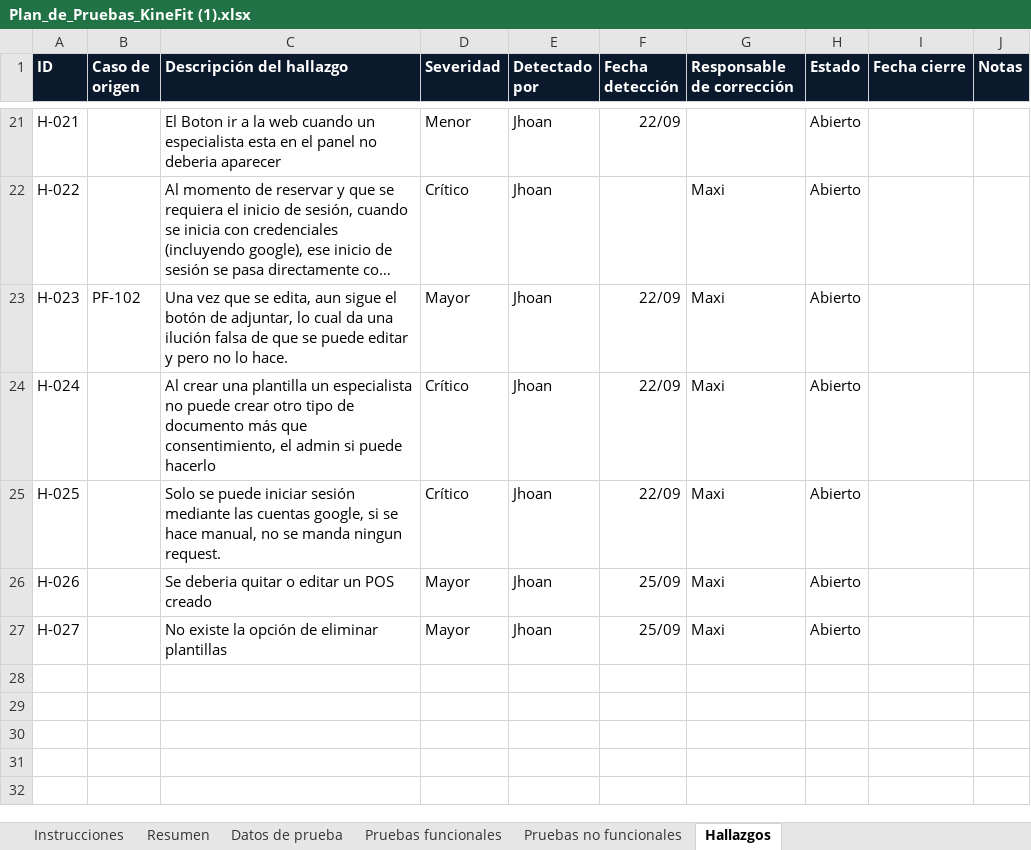
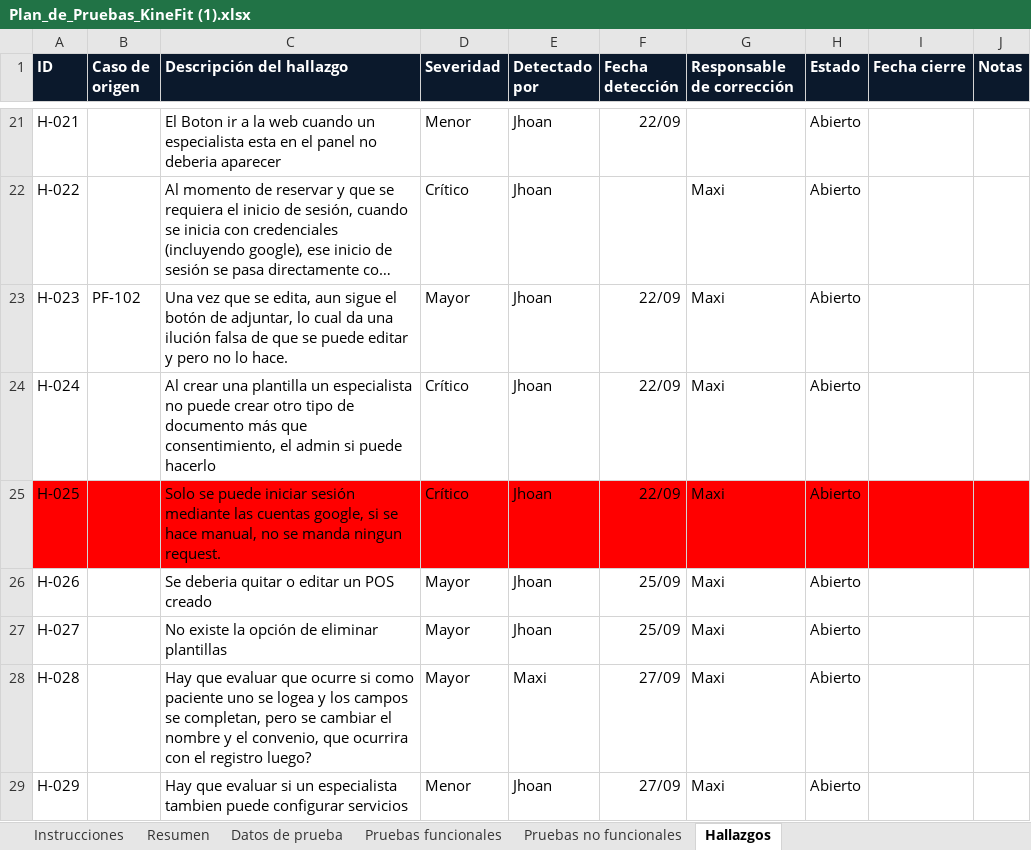
Before and after one commit to Jhoanck7/kinefit-frontend, an Excel workbook: docs/Plan_de_Pruebas_KineFit (1).xlsx, sheet Hallazgos, drawn as a sheet; only a part is shown, gaps mark what is left out; long unchanged cells end in …; values as stored, in another font and other column widths than the file's, no borders; charts and pictures not drawn; the diff names each change by its address in the sheet, - before the commit and + after, or states it on an @@ line.

```diff
--- a/docs/Plan_de_Pruebas_KineFit (1).xlsx (sheet Hallazgos)
+++ b/docs/Plan_de_Pruebas_KineFit (1).xlsx (sheet Hallazgos)
-A25:J25 fill: none
+A25:J25 fill: #FF0000
+row 28: H-028 |  | Hay que evaluar que ocurre si como paciente uno se logea y los campos se completan, pero se cambiar el nombre y el convenio, que ocurrira con el registro luego? | Mayor | Maxi | 27/09 | Maxi | Abierto
+row 29: H-029 |  | Hay que evaluar si un especialista tambien puede configurar servicios | Menor | Jhoan | 27/09 | Maxi | Abierto
```
Also changed, not shown: sheet Pruebas funcionales, sheet Resumen, hidden cells, charts or pictures, 1 other file.
